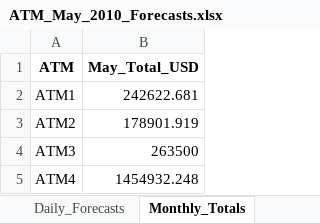
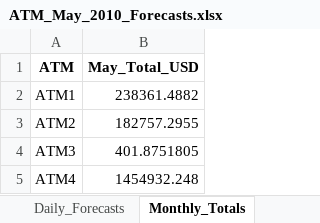
Before and after one commit to japhet125/Data624_Time_Series, an Excel workbook: ATM_May_2010_Forecasts.xlsx, sheet Monthly_Totals, drawn as a sheet; values as stored, in another font and other column widths than the file's, no borders; the diff names each change by its address in the sheet, - before the commit and + after, or states it on an @@ line.

```diff
--- a/ATM_May_2010_Forecasts.xlsx (sheet Monthly_Totals)
+++ b/ATM_May_2010_Forecasts.xlsx (sheet Monthly_Totals)
-B2 (May_Total_USD): 242622.681
+B2 (May_Total_USD): 238361.4882
-B3 (May_Total_USD): 178901.919
+B3 (May_Total_USD): 182757.2955
-B4 (May_Total_USD): 263500
+B4 (May_Total_USD): 401.8751805
```
Also changed, not shown: sheet Daily_Forecasts, 35 other files.
